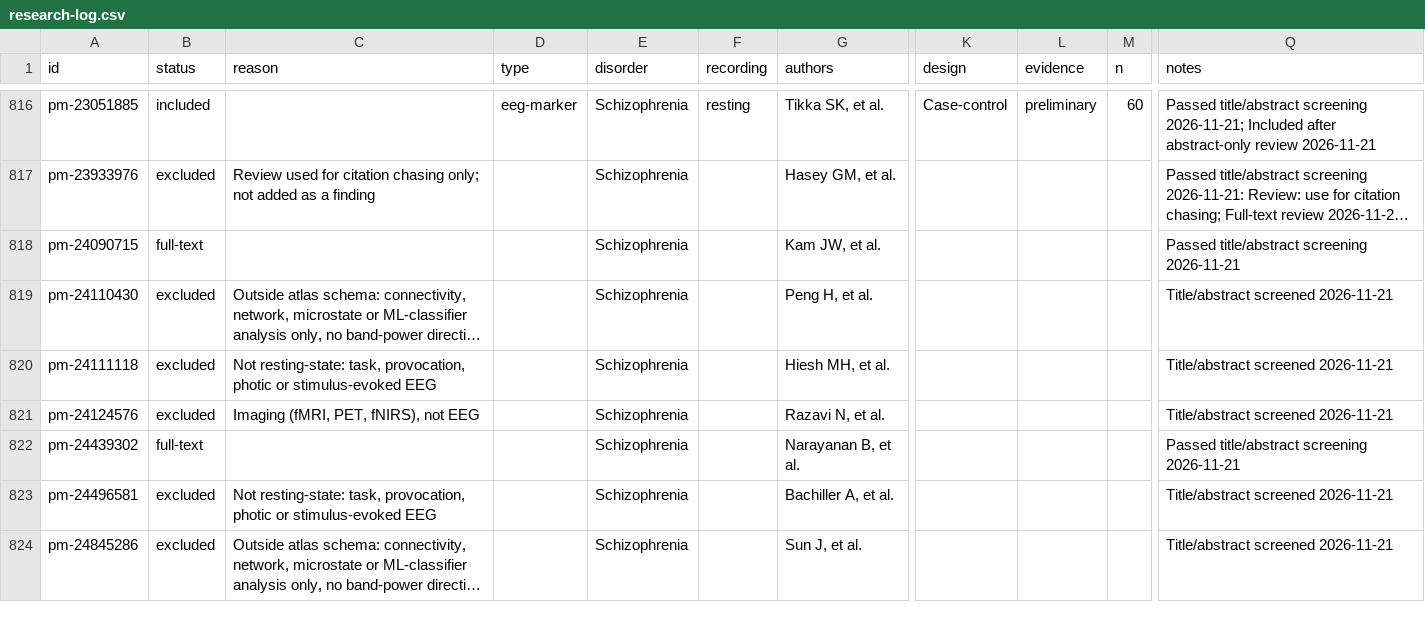
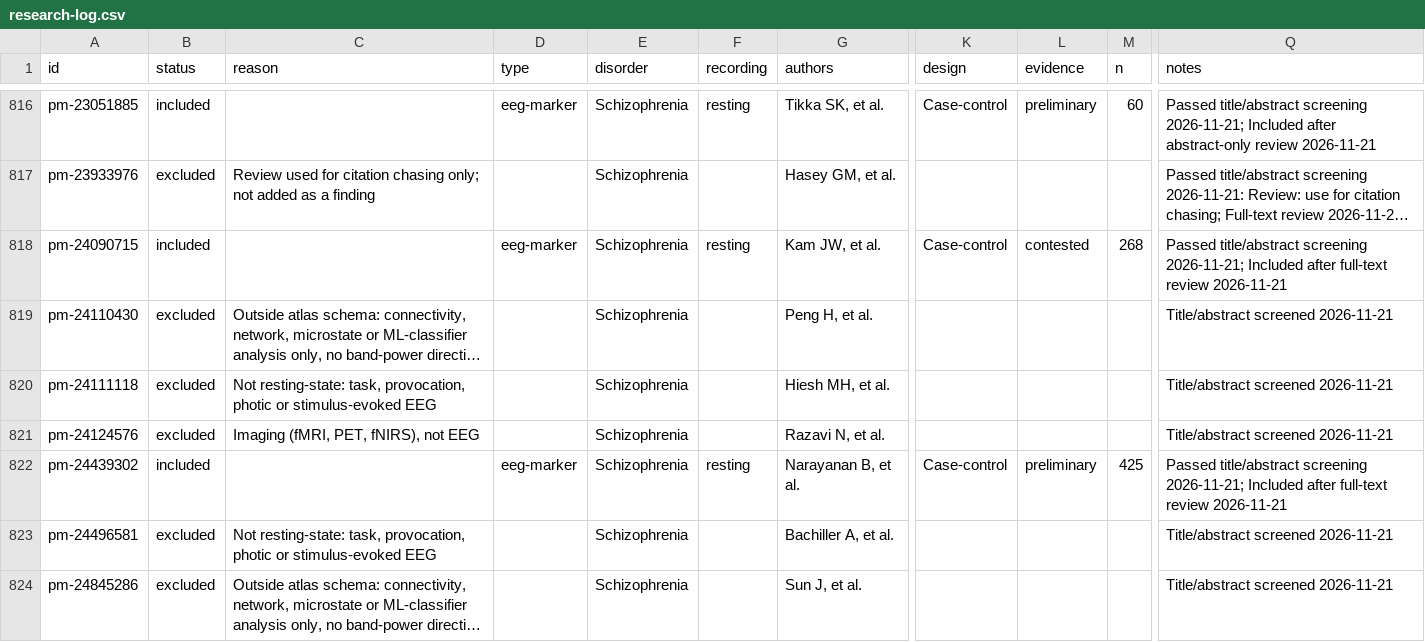
Before and after one commit to farrokh143/eeg-disorder-atlas, a CSV file: data/research-log.csv, drawn as a sheet; only a part is shown, gaps mark what is left out; long unchanged cells end in …; the diff covers the shown part only; the diff names each change by its address in the sheet, - before the commit and + after, or states it on an @@ line.

```diff
--- a/data/research-log.csv
+++ b/data/research-log.csv
-B818 (status): full-text
+B818 (status): included
-D818 (type): (empty)
+D818 (type): eeg-marker
-F818 (recording): (empty)
+F818 (recording): resting
-K818 (design): (empty)
+K818 (design): Case-control
-L818 (evidence): (empty)
+L818 (evidence): contested
-M818 (n): (empty)
+M818 (n): 268
-Q818 (notes): …title/abstract screening 2026-11-21
+Q818 (notes): …title/abstract screening 2026-11-21; Included after full-text review 2026-11-21
-B822 (status): full-text
+B822 (status): included
-D822 (type): (empty)
+D822 (type): eeg-marker
-F822 (recording): (empty)
+F822 (recording): resting
-K822 (design): (empty)
+K822 (design): Case-control
-L822 (evidence): (empty)
+L822 (evidence): preliminary
-M822 (n): (empty)
+M822 (n): 425
-Q822 (notes): …title/abstract screening 2026-11-21
+Q822 (notes): …title/abstract screening 2026-11-21; Included after full-text review 2026-11-21
```
Also changed, not shown: 24 edited cells elsewhere in this file, 2 other files.
